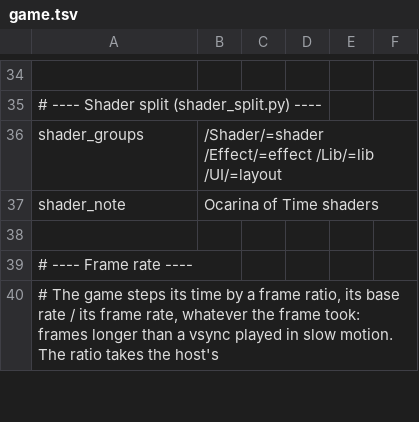
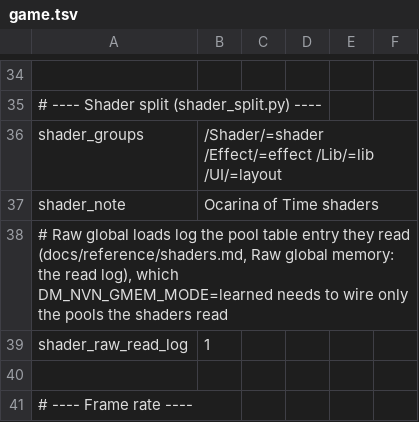
Before and after one commit to brad-n/TVPort, a TSV file: dm/games/0400486024DEC000/game.tsv, drawn as a sheet; only a part is shown, gaps mark what is left out; the shorter side is filled out with more unchanged rows.

```diff
--- a/dm/games/0400486024DEC000/game.tsv
+++ b/dm/games/0400486024DEC000/game.tsv
@@ -37,2 +37,4 @@ shader_groups	/Shader/=shader /Effect/=effect /Lib/=lib /UI/=layout
 shader_note	Ocarina of Time shaders
+# Raw global loads log the pool table entry they read (docs/reference/shaders.md, Raw global memory: the read log), which DM_NVN_GMEM_MODE=learned needs to wire only the pools the shaders read
+shader_raw_read_log	1
 
```
Also changed, not shown: docs/env_switches.tsv, 23 other files.
